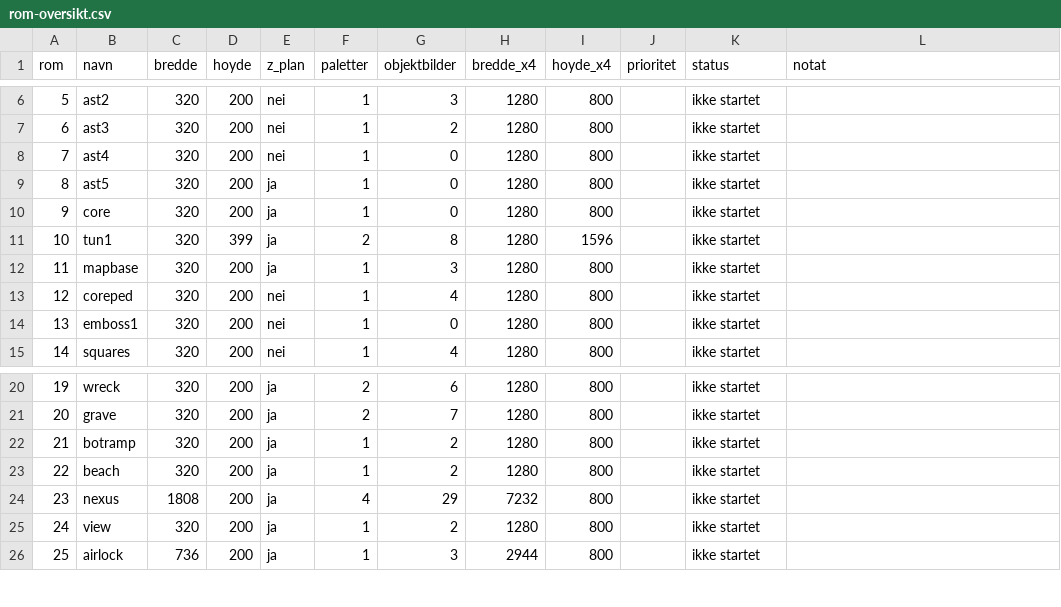
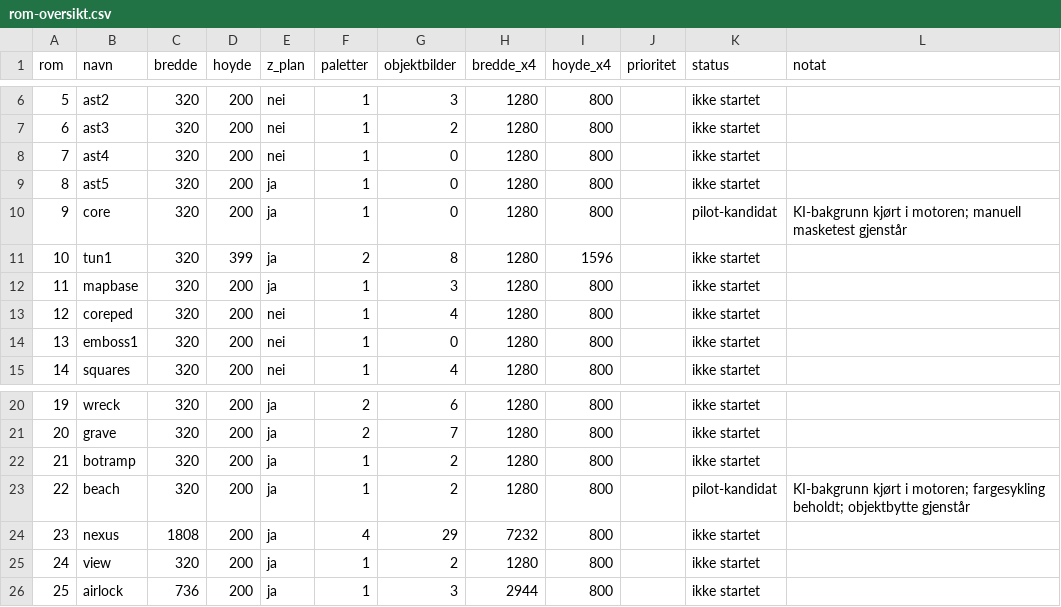
Before and after one commit to Tombonator3000/Dig-HD-Remake, a CSV file: docs/rom-oversikt.csv, drawn as a sheet; only a part is shown, gaps mark what is left out.

```diff
--- a/docs/rom-oversikt.csv
+++ b/docs/rom-oversikt.csv
@@ -9,3 +9,3 @@ rom,navn,bredde,hoyde,z_plan,paletter,objektbilder,bredde_x4,hoyde_x4,prioritet,
 8,ast5,320,200,ja,1,0,1280,800,,ikke startet,
-9,core,320,200,ja,1,0,1280,800,,ikke startet,
+9,core,320,200,ja,1,0,1280,800,,pilot-kandidat,KI-bakgrunn kjørt i motoren; manuell masketest gjenstår
 10,tun1,320,399,ja,2,8,1280,1596,,ikke startet,
@@ -22,3 +22,3 @@ rom,navn,bredde,hoyde,z_plan,paletter,objektbilder,bredde_x4,hoyde_x4,prioritet,
 21,botramp,320,200,ja,1,2,1280,800,,ikke startet,
-22,beach,320,200,ja,1,2,1280,800,,ikke startet,
+22,beach,320,200,ja,1,2,1280,800,,pilot-kandidat,KI-bakgrunn kjørt i motoren; fargesykling beholdt; objektbytte gjenstår
 23,nexus,1808,200,ja,4,29,7232,800,,ikke startet,
```
Also changed, not shown: 7 other files.
